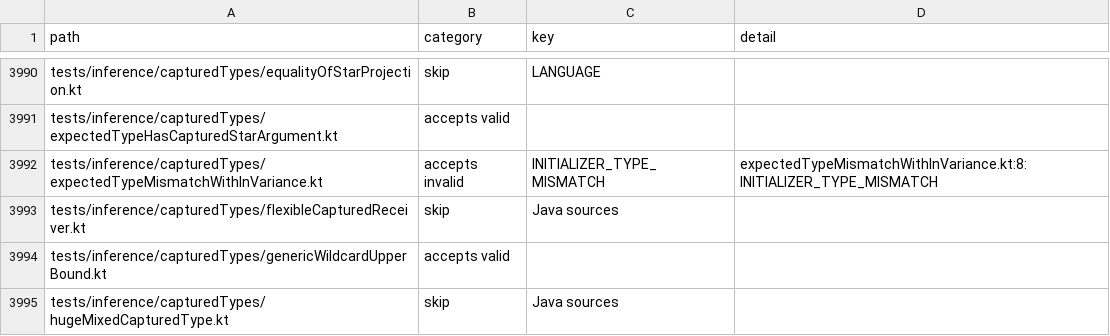
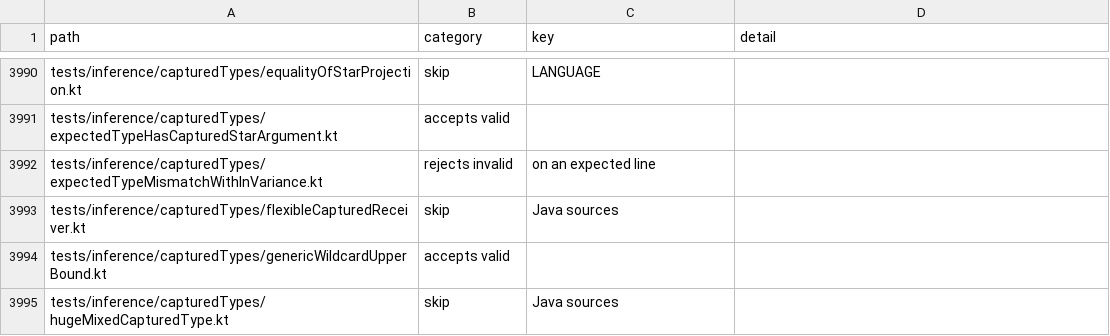
Before and after one commit to barteo/kotlin-compiler-go, a TSV file: bench/results/diagnostics.tsv, drawn as a sheet; only a part is shown, gaps mark what is left out; the diff covers the shown part only.

```diff
--- a/bench/results/diagnostics.tsv
+++ b/bench/results/diagnostics.tsv
@@ -3991,3 +3991,3 @@ tests/inference/capturedTypes/equalityOfStarProjection.kt	skip	LANGUAGE
 tests/inference/capturedTypes/expectedTypeHasCapturedStarArgument.kt	accepts valid		
-tests/inference/capturedTypes/expectedTypeMismatchWithInVariance.kt	accepts invalid	INITIALIZER_TYPE_MISMATCH	expectedTypeMismatchWithInVariance.kt:8: INITIALIZER_TYPE_MISMATCH
+tests/inference/capturedTypes/expectedTypeMismatchWithInVariance.kt	rejects invalid	on an expected line	
 tests/inference/capturedTypes/flexibleCapturedReceiver.kt	skip	Java sources	
```
Also changed, not shown: 172 edited cells elsewhere in this file, bench/results/box.tsv, 4 other files.
